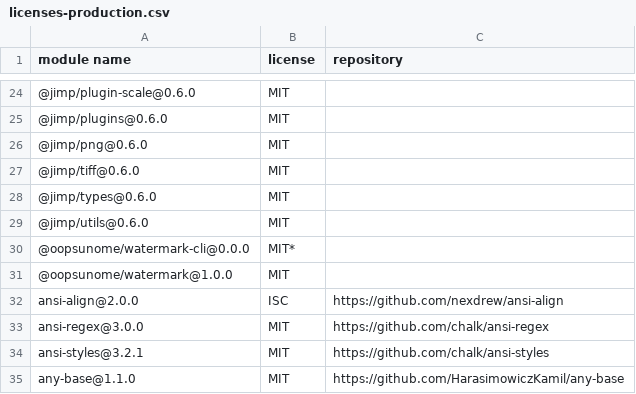
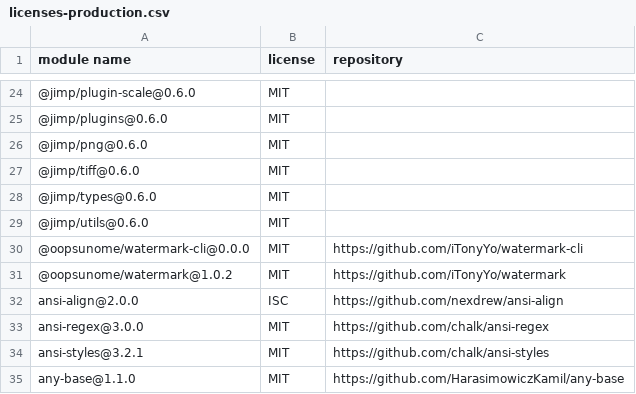
Before and after one commit to iTonyYo/watermark-cli, a CSV file: licenses-production.csv, drawn as a sheet; only a part is shown, gaps mark what is left out.

Commit message:
工程: :clapper: 重新生成 `licenses-*.csv`

```diff
--- a/licenses-production.csv
+++ b/licenses-production.csv
@@ -29,4 +29,4 @@
 "@jimp/utils@0.6.0","MIT",""
-"@oopsunome/watermark-cli@0.0.0","MIT*",""
-"@oopsunome/watermark@1.0.0","MIT",""
+"@oopsunome/watermark-cli@0.0.0","MIT","https://github.com/iTonyYo/watermark-cli"
+"@oopsunome/watermark@1.0.2","MIT","https://github.com/iTonyYo/watermark"
 "ansi-align@2.0.0","ISC","https://github.com/nexdrew/ansi-align"
```
Also changed, not shown: licenses-development.csv.
